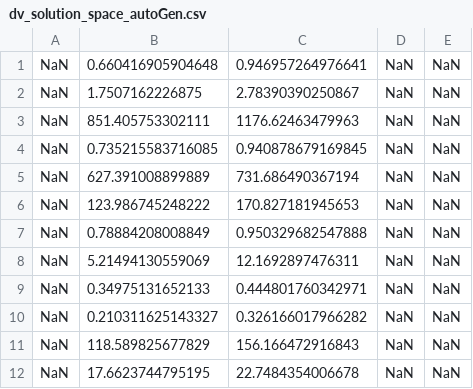
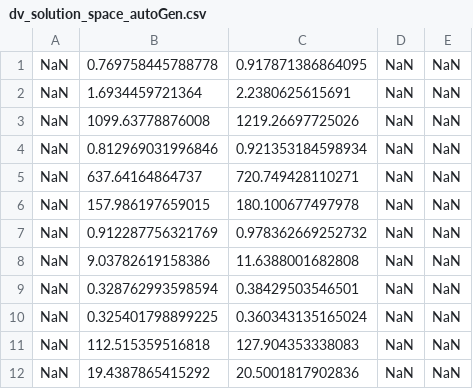
Before and after one commit to akhilsathuluri/x-ray-toolbox, a CSV file: problems/DSL4RAS/output/dv_solution_space_autoGen.csv, drawn as a sheet.

```diff
--- a/problems/DSL4RAS/output/dv_solution_space_autoGen.csv
+++ b/problems/DSL4RAS/output/dv_solution_space_autoGen.csv
@@ -1,12 +1,12 @@
-NaN,0.660416905904648,0.946957264976641,NaN,NaN
-NaN,1.7507162226875,2.78390390250867,NaN,NaN
-NaN,851.405753302111,1176.62463479963,NaN,NaN
-NaN,0.735215583716085,0.940878679169845,NaN,NaN
-NaN,627.391008899889,731.686490367194,NaN,NaN
-NaN,123.986745248222,170.827181945653,NaN,NaN
-NaN,0.78884208008849,0.950329682547888,NaN,NaN
-NaN,5.21494130559069,12.1692897476311,NaN,NaN
-NaN,0.34975131652133,0.444801760342971,NaN,NaN
-NaN,0.210311625143327,0.326166017966282,NaN,NaN
-NaN,118.589825677829,156.166472916843,NaN,NaN
-NaN,17.6623744795195,22.7484354006678,NaN,NaN
+NaN,0.769758445788778,0.917871386864095,NaN,NaN
+NaN,1.6934459721364,2.2380625615691,NaN,NaN
+NaN,1099.63778876008,1219.26697725026,NaN,NaN
+NaN,0.812969031996846,0.921353184598934,NaN,NaN
+NaN,637.64164864737,720.749428110271,NaN,NaN
+NaN,157.986197659015,180.100677497978,NaN,NaN
+NaN,0.912287756321769,0.978362669252732,NaN,NaN
+NaN,9.03782619158386,11.6388001682808,NaN,NaN
+NaN,0.328762993598594,0.38429503546501,NaN,NaN
+NaN,0.325401798899225,0.360343135165024,NaN,NaN
+NaN,112.515359516818,127.904353338083,NaN,NaN
+NaN,19.4387865415292,20.5001817902836,NaN,NaN
```
Also changed, not shown: problems/DSL4RAS/input/qoi_space.csv, problems/DSL4RAS/output/dv_solution_space_sto_it.csv, 29 other files.
